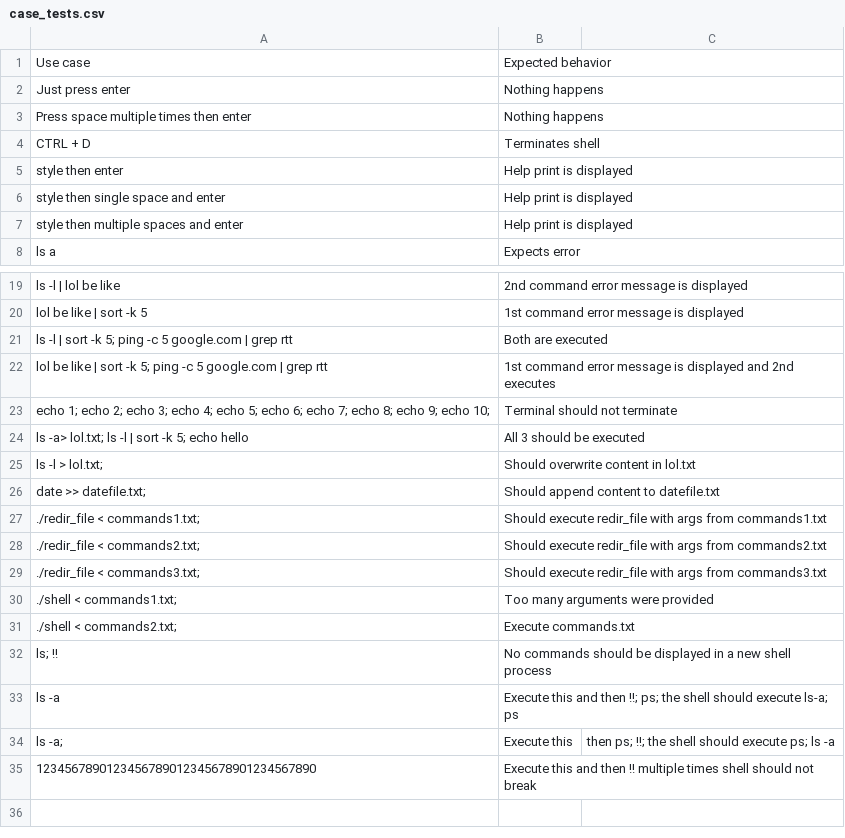
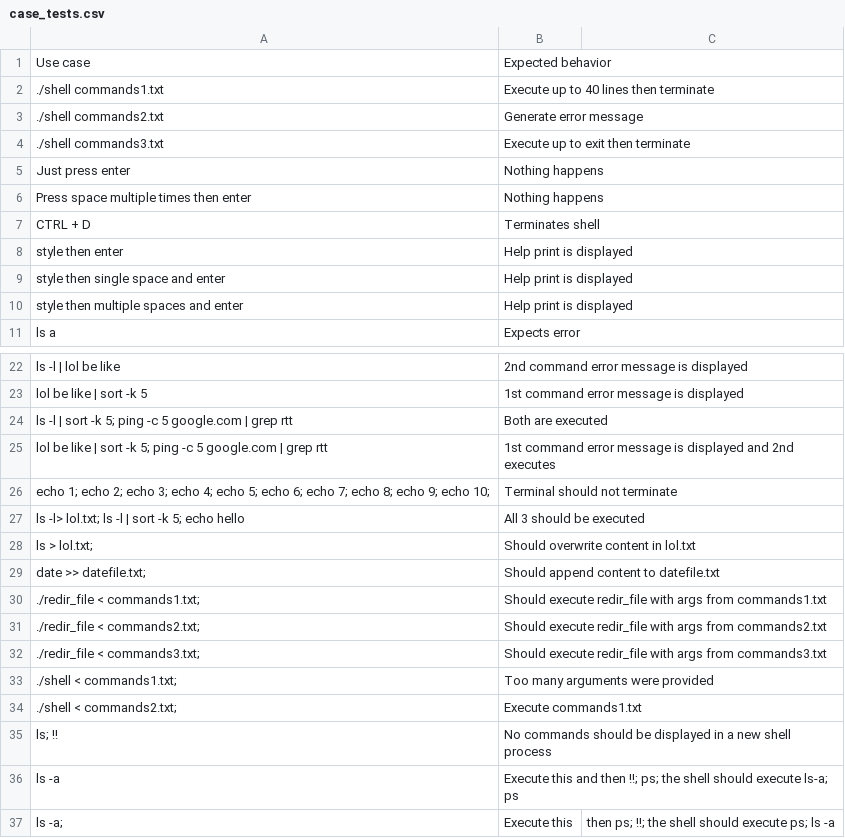
Before and after one commit to JVitorCarv/shell-c, a CSV file: case_tests.csv, drawn as a sheet; only a part is shown, gaps mark what is left out; the shorter side is filled out with more unchanged rows.

```diff
--- a/case_tests.csv
+++ b/case_tests.csv
@@ -1,2 +1,5 @@
 Use case, Expected behavior
+./shell commands1.txt, Execute up to 40 lines then terminate
+./shell commands2.txt, Generate error message
+./shell commands3.txt, Execute up to exit then terminate
 Just press enter, Nothing happens
@@ -23,4 +26,4 @@ lol be like | sort -k 5; ping -c 5 google.com | grep rtt, 1st command error mess
 echo 1; echo 2; echo 3; echo 4; echo 5; echo 6; echo 7; echo 8; echo 9; echo 10;, Terminal should not terminate
-ls -a> lol.txt; ls -l | sort -k 5; echo hello, All 3 should be executed
-ls -l > lol.txt;, Should overwrite content in lol.txt
+ls -l> lol.txt; ls -l | sort -k 5; echo hello, All 3 should be executed
+ls > lol.txt;, Should overwrite content in lol.txt
 date >> datefile.txt;, Should append content to datefile.txt
@@ -30,3 +33,3 @@ date >> datefile.txt;, Should append content to datefile.txt
 ./shell < commands1.txt;, Too many arguments were provided
-./shell < commands2.txt;, Execute commands.txt
+./shell < commands2.txt;, Execute commands1.txt
 ls; !!, No commands should be displayed in a new shell process
```
Also changed, not shown: 2 other files.
